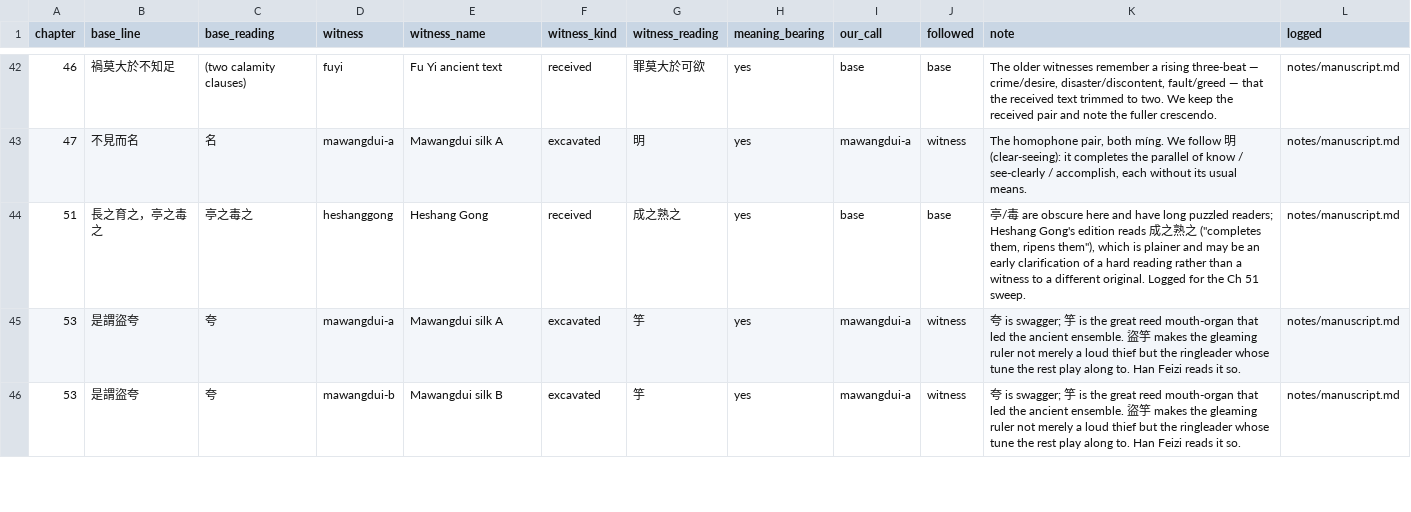
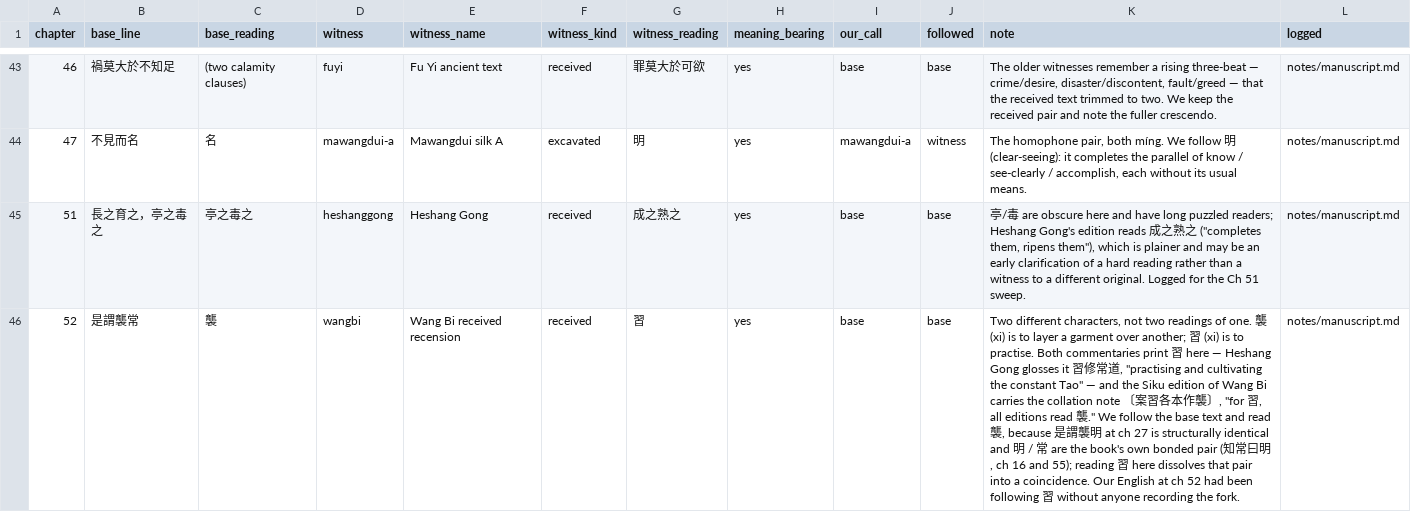
Before and after one commit to shalomormsby/taoteching, a CSV file: data/variants.csv, drawn as a sheet; only a part is shown, gaps mark what is left out; the shorter side is filled out with more unchanged rows; the diff covers the shown part only; the diff names each change by its address in the sheet, - before the commit and + after, or states it on an @@ line.

```diff
--- a/data/variants.csv
+++ b/data/variants.csv
+row 46: 52 | 是謂襲常 | 襲 | wangbi | Wang Bi received recension | received | 習 | yes | base | base | Two different characters, not two readings of one. 襲 (xi) is to layer a garment over another; 習 (xi) is to practise. Both commentaries print 習 here — Heshang Gong glosses it 習修常道, "practising and cultivating the constant Tao" — and the Siku edition of Wang Bi carries the collation note 〔案習各本作襲〕, "for 習, all editions read 襲." We follow the base text and read 襲, because 是謂襲明 at ch 27 is structurally identical and 明 / 常 are the book's own bonded pair (知常曰明, ch 16 and 55); reading 習 here dissolves that pair into a coincidence. Our English at ch 52 had been following 習 without anyone recording the fork. | notes/manuscript.md
```
Also changed, not shown: 2 added rows elsewhere in this file, data/character-anatomy.csv, data/characters.csv, 8 other files.
